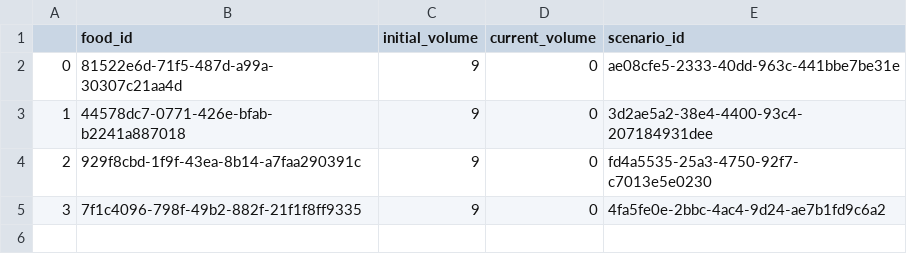
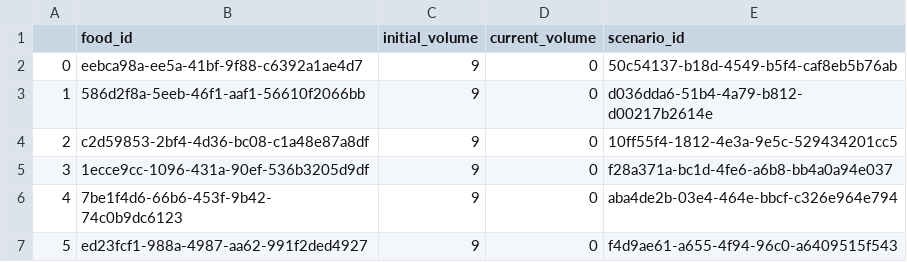
Before and after one commit to tiagodsilva/TAESB, a CSV file: dummy_data/foods.csv, drawn as a sheet.

```diff
--- a/dummy_data/foods.csv
+++ b/dummy_data/foods.csv
@@ -1,5 +1,7 @@
 ,food_id,initial_volume,current_volume,scenario_id
-0,81522e6d-71f5-487d-a99a-30307c21aa4d,9,0,ae08cfe5-2333-40dd-963c-441bbe7be31e
-1,44578dc7-0771-426e-bfab-b2241a887018,9,0,3d2ae5a2-38e4-4400-93c4-207184931dee
-2,929f8cbd-1f9f-43ea-8b14-a7faa290391c,9,0,fd4a5535-25a3-4750-92f7-c7013e5e0230
-3,7f1c4096-798f-49b2-882f-21f1f8ff9335,9,0,4fa5fe0e-2bbc-4ac4-9d24-ae7b1fd9c6a2
+0,eebca98a-ee5a-41bf-9f88-c6392a1ae4d7,9,0,50c54137-b18d-4549-b5f4-caf8eb5b76ab
+1,586d2f8a-5eeb-46f1-aaf1-56610f2066bb,9,0,d036dda6-51b4-4a79-b812-d00217b2614e
+2,c2d59853-2bf4-4d36-bc08-c1a48e87a8df,9,0,10ff55f4-1812-4e3a-9e5c-529434201cc5
+3,1ecce9cc-1096-431a-90ef-536b3205d9df,9,0,f28a371a-bc1d-4fe6-a6b8-bb4a0a94e037
+4,7be1f4d6-66b6-453f-9b42-74c0b9dc6123,9,0,aba4de2b-03e4-464e-bbcf-c326e964e794
+5,ed23fcf1-988a-4987-aa62-991f2ded4927,9,0,f4d9ae61-a655-4f94-96c0-a6409515f543
```
Also changed, not shown: dummy_data/anthills.csv, dummy_data/scenarios.csv, 8 other files.
